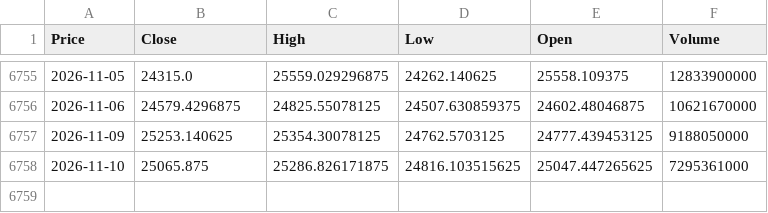
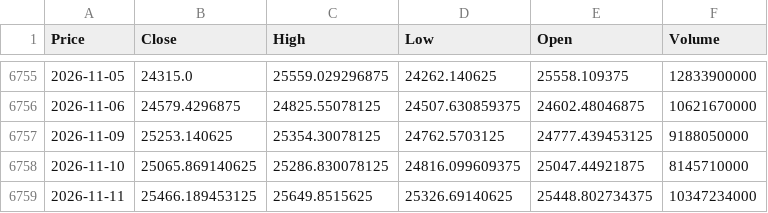
Before and after one commit to newyorkwoo/buyStock, a CSV file: public/data/raw/nasdaq_2000.csv, drawn as a sheet; only a part is shown, gaps mark what is left out; the diff names each change by its address in the sheet, - before the commit and + after, or states it on an @@ line.

```diff
--- a/public/data/raw/nasdaq_2000.csv
+++ b/public/data/raw/nasdaq_2000.csv
-B6758 (Close): 25065.875
+B6758 (Close): 25065.869140625
-C6758 (High): 25286.826171875
+C6758 (High): 25286.830078125
-D6758 (Low): 24816.103515625
+D6758 (Low): 24816.099609375
-E6758 (Open): 25047.447265625
+E6758 (Open): 25047.44921875
-F6758 (Volume): 7295361000
+F6758 (Volume): 8145710000
+row 6759: 2026-11-11 | 25466.189453125 | 25649.8515625 | 25326.69140625 | 25448.802734375 | 10347234000
```
Also changed, not shown: public/data/raw/vix_2000.csv.
